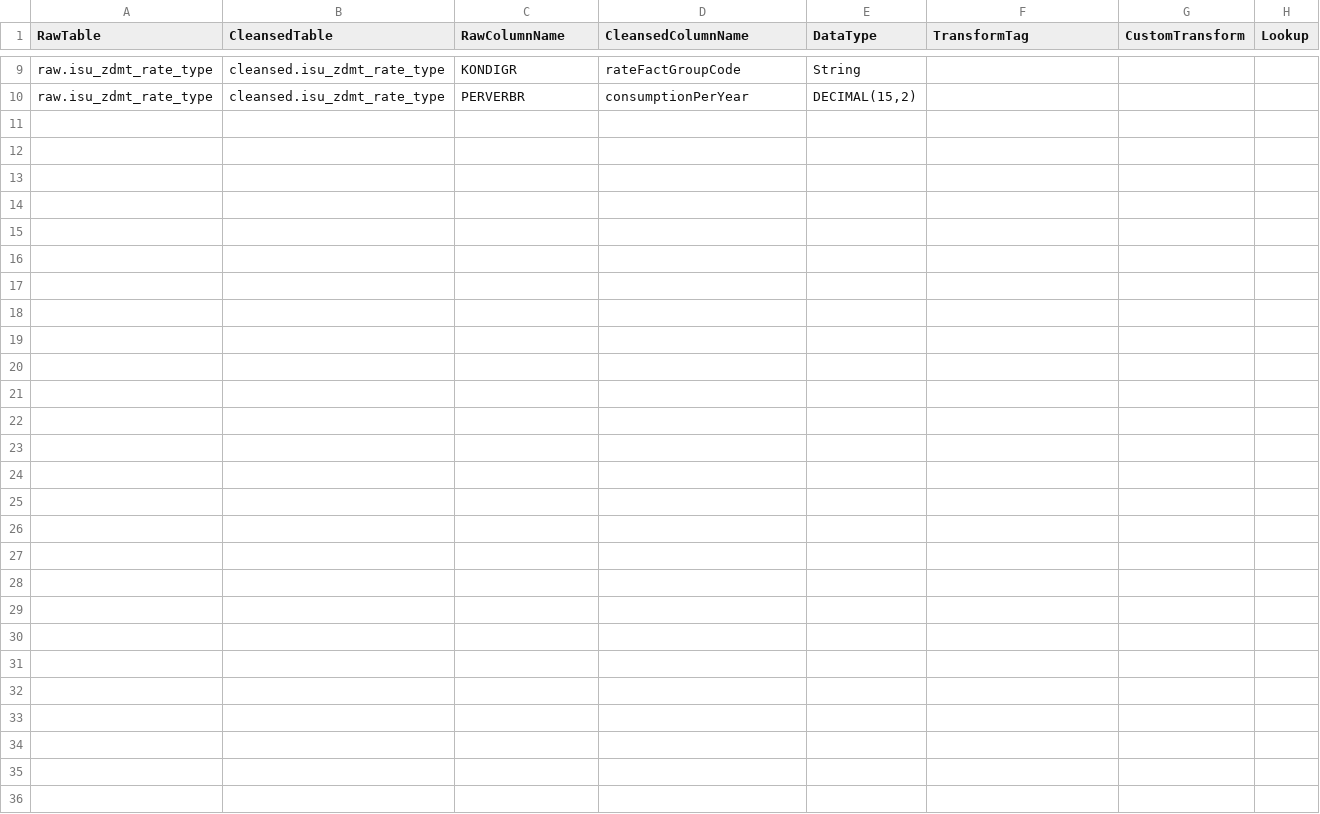
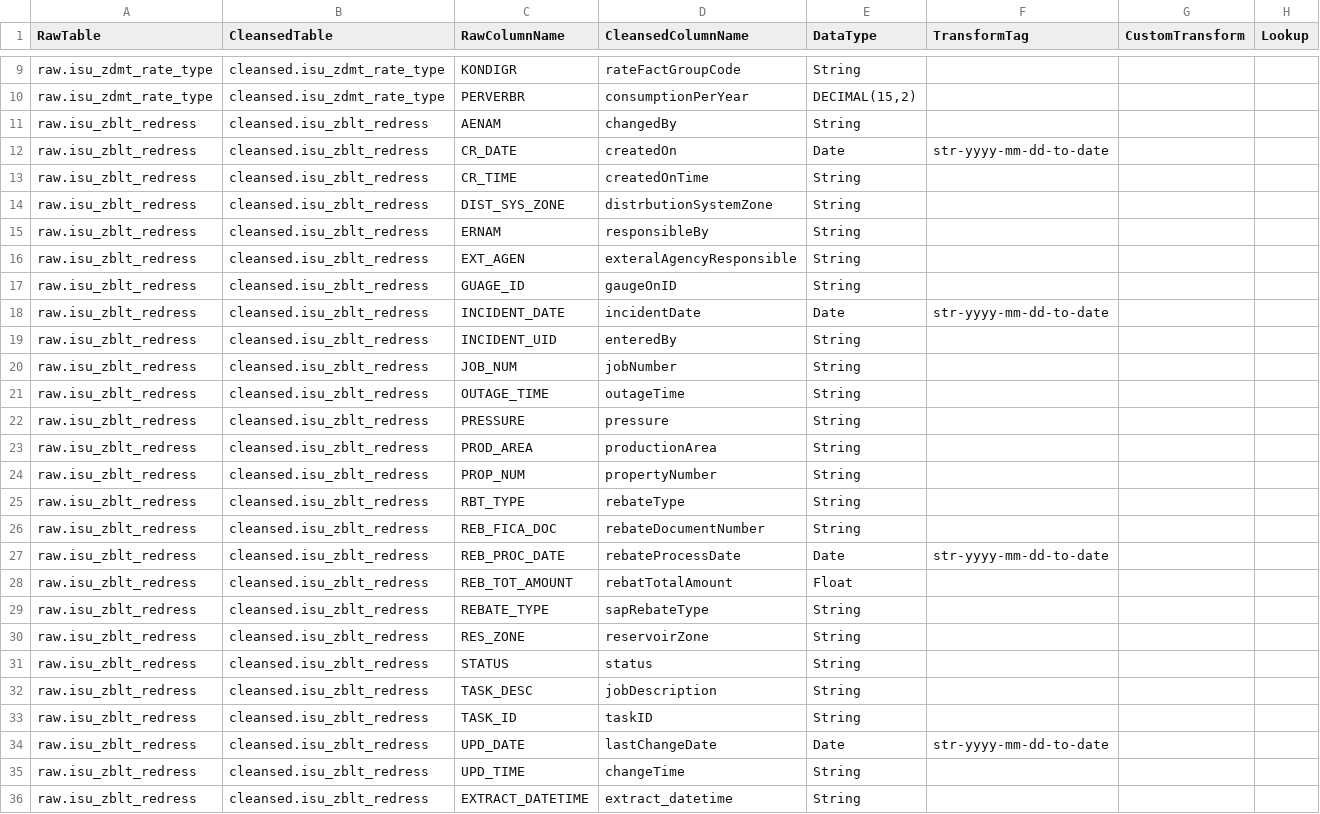
Before and after one commit to anoj-9771/uc-migration-template, a CSV file: Includes/dls/raw/cleansed_csv/isu_cleansed.csv, drawn as a sheet; only a part is shown, gaps mark what is left out; the diff names each change by its address in the sheet, - before the commit and + after, or states it on an @@ line.

```diff
--- a/Includes/dls/raw/cleansed_csv/isu_cleansed.csv
+++ b/Includes/dls/raw/cleansed_csv/isu_cleansed.csv
+row 11: raw.isu_zblt_redress | cleansed.isu_zblt_redress | AENAM | changedBy | String
+row 12: raw.isu_zblt_redress | cleansed.isu_zblt_redress | CR_DATE | createdOn | Date | str-yyyy-mm-dd-to-date
+row 13: raw.isu_zblt_redress | cleansed.isu_zblt_redress | CR_TIME | createdOnTime | String
+row 14: raw.isu_zblt_redress | cleansed.isu_zblt_redress | DIST_SYS_ZONE | distrbutionSystemZone | String
+row 15: raw.isu_zblt_redress | cleansed.isu_zblt_redress | ERNAM | responsibleBy | String
+row 16: raw.isu_zblt_redress | cleansed.isu_zblt_redress | EXT_AGEN | exteralAgencyResponsible | String
+row 17: raw.isu_zblt_redress | cleansed.isu_zblt_redress | GUAGE_ID | gaugeOnID | String
+row 18: raw.isu_zblt_redress | cleansed.isu_zblt_redress | INCIDENT_DATE | incidentDate | Date | str-yyyy-mm-dd-to-date
+row 19: raw.isu_zblt_redress | cleansed.isu_zblt_redress | INCIDENT_UID | enteredBy | String
+row 20: raw.isu_zblt_redress | cleansed.isu_zblt_redress | JOB_NUM | jobNumber | String
+row 21: raw.isu_zblt_redress | cleansed.isu_zblt_redress | OUTAGE_TIME | outageTime | String
+row 22: raw.isu_zblt_redress | cleansed.isu_zblt_redress | PRESSURE | pressure | String
+row 23: raw.isu_zblt_redress | cleansed.isu_zblt_redress | PROD_AREA | productionArea | String
+row 24: raw.isu_zblt_redress | cleansed.isu_zblt_redress | PROP_NUM | propertyNumber | String
+row 25: raw.isu_zblt_redress | cleansed.isu_zblt_redress | RBT_TYPE | rebateType | String
+row 26: raw.isu_zblt_redress | cleansed.isu_zblt_redress | REB_FICA_DOC | rebateDocumentNumber | String
+row 27: raw.isu_zblt_redress | cleansed.isu_zblt_redress | REB_PROC_DATE | rebateProcessDate | Date | str-yyyy-mm-dd-to-date
+row 28: raw.isu_zblt_redress | cleansed.isu_zblt_redress | REB_TOT_AMOUNT | rebatTotalAmount | Float
+row 29: raw.isu_zblt_redress | cleansed.isu_zblt_redress | REBATE_TYPE | sapRebateType | String
+row 30: raw.isu_zblt_redress | cleansed.isu_zblt_redress | RES_ZONE | reservoirZone | String
+row 31: raw.isu_zblt_redress | cleansed.isu_zblt_redress | STATUS | status | String
+row 32: raw.isu_zblt_redress | cleansed.isu_zblt_redress | TASK_DESC | jobDescription | String
+row 33: raw.isu_zblt_redress | cleansed.isu_zblt_redress | TASK_ID | taskID | String
+row 34: raw.isu_zblt_redress | cleansed.isu_zblt_redress | UPD_DATE | lastChangeDate | Date | str-yyyy-mm-dd-to-date
+row 35: raw.isu_zblt_redress | cleansed.isu_zblt_redress | UPD_TIME | changeTime | String
+row 36: raw.isu_zblt_redress | cleansed.isu_zblt_redress | EXTRACT_DATETIME | extract_datetime | String
```
Also changed, not shown: 2 other files.
